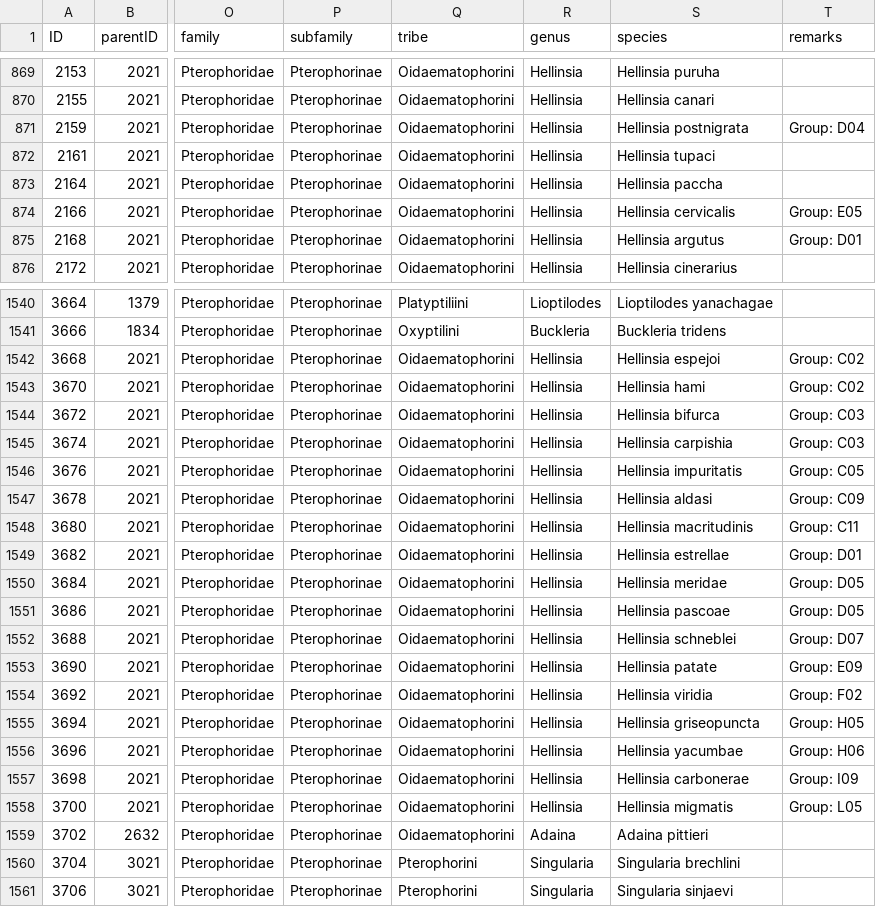
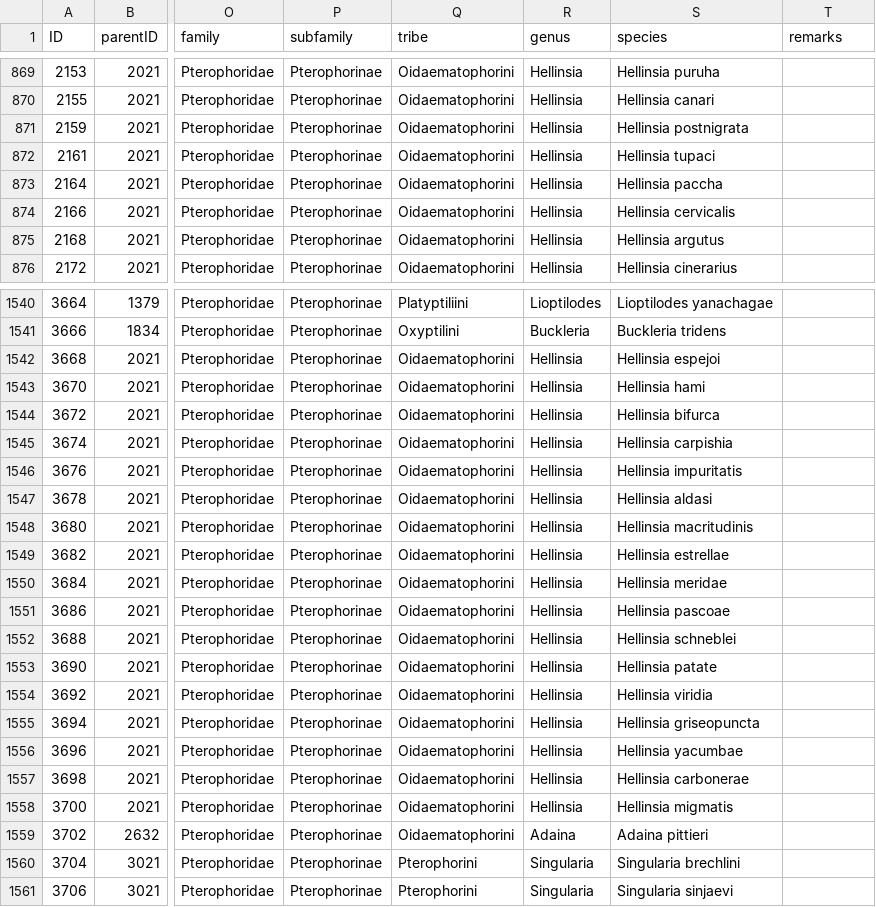
Before and after one commit to dhobern/pterophoroidea, a CSV file: coldp/data/taxon.csv, drawn as a sheet; only a part is shown, gaps mark what is left out; the diff covers the shown part only; the diff names each change by its address in the sheet, - before the commit and + after, or states it on an @@ line.

```diff
--- a/coldp/data/taxon.csv
+++ b/coldp/data/taxon.csv
-T871 (remarks): Group: D04
+T871 (remarks): (empty)
-T874 (remarks): Group: E05
+T874 (remarks): (empty)
-T875 (remarks): Group: D01
+T875 (remarks): (empty)
-T1542:T1543 (remarks): Group: C02
+T1542:T1543 (remarks): (empty)
-T1544:T1545 (remarks): Group: C03
+T1544:T1545 (remarks): (empty)
-T1546 (remarks): Group: C05
+T1546 (remarks): (empty)
-T1547 (remarks): Group: C09
+T1547 (remarks): (empty)
-T1548 (remarks): Group: C11
+T1548 (remarks): (empty)
-T1549 (remarks): Group: D01
+T1549 (remarks): (empty)
-T1550:T1551 (remarks): Group: D05
+T1550:T1551 (remarks): (empty)
-T1552 (remarks): Group: D07
+T1552 (remarks): (empty)
-T1553 (remarks): Group: E09
+T1553 (remarks): (empty)
-T1554 (remarks): Group: F02
+T1554 (remarks): (empty)
-T1555 (remarks): Group: H05
+T1555 (remarks): (empty)
-T1556 (remarks): Group: H06
+T1556 (remarks): (empty)
-T1557 (remarks): Group: I09
+T1557 (remarks): (empty)
-T1558 (remarks): Group: L05
+T1558 (remarks): (empty)
```
Also changed, not shown: 10 edited cells elsewhere in this file, coldp/data/name.csv, coldp/data/namereference.csv, 1 other file.
